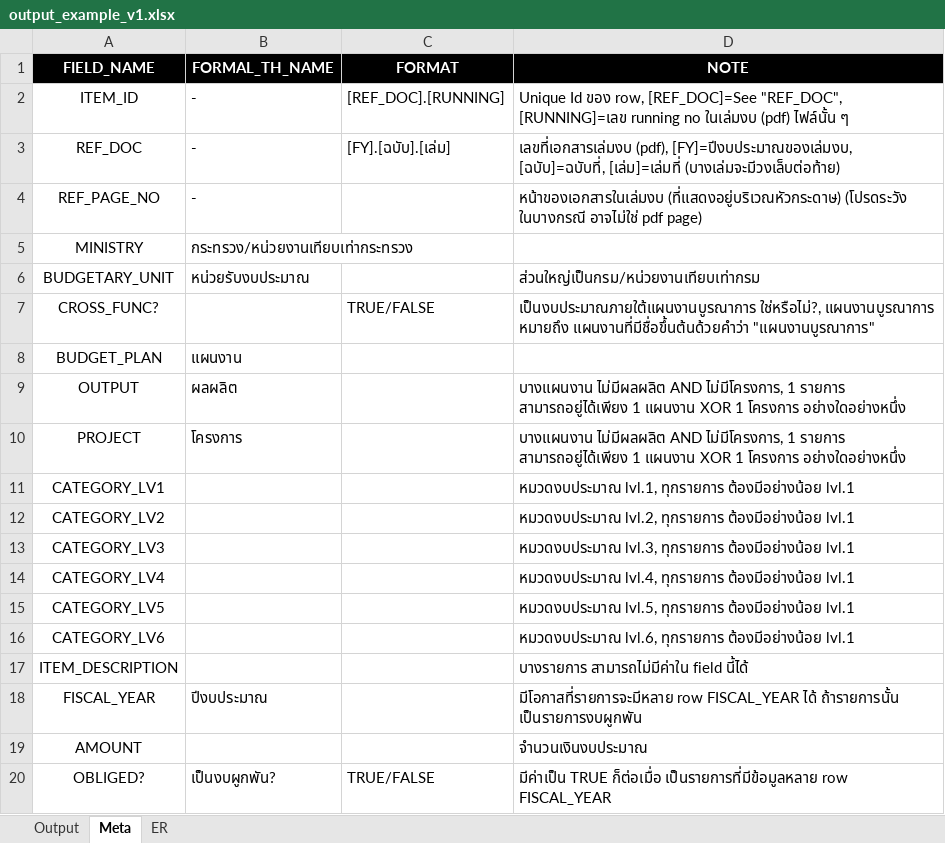
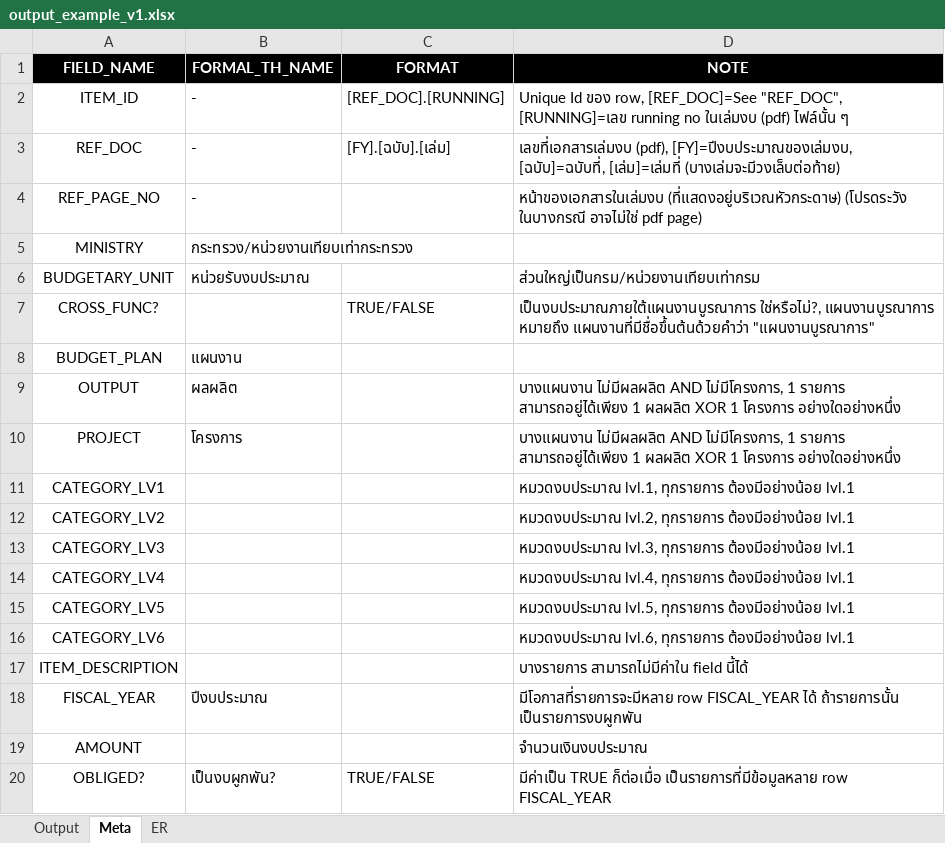
Before and after one commit to kaogeek/thailand-budget-pdf2csv, an Excel workbook: output_example_v1.xlsx, sheet Meta, drawn as a sheet; values as stored, in another font and other column widths than the file's, no borders; the diff names each change by its address in the sheet, - before the commit and + after, or states it on an @@ line.

Commit message:
Add expected output format documentation in "README.md"

```diff
--- a/output_example_v1.xlsx (sheet Meta)
+++ b/output_example_v1.xlsx (sheet Meta)
-D9:D10 (NOTE): …สามารถอยู่ได้เพียง 1 แผนงาน XOR 1…
+D9:D10 (NOTE): …สามารถอยู่ได้เพียง 1 ผลผลิต XOR 1…
```
Also changed, not shown: 1 other file.
